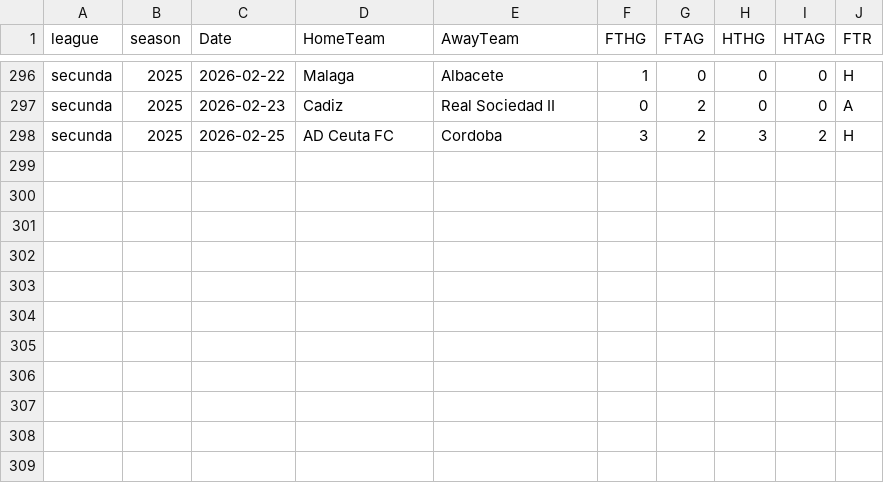
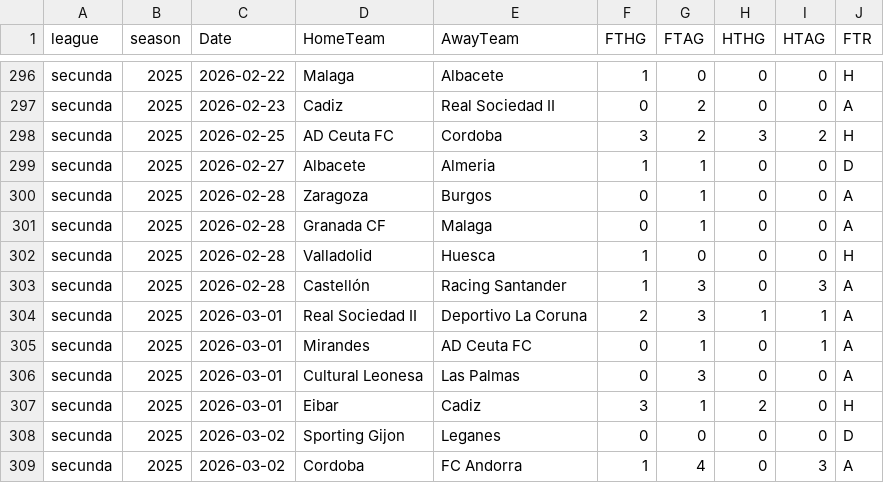
Before and after one commit to bobbobunda01/betsmat_goal_modele, a CSV file: data/lg2/saison_encours.csv, drawn as a sheet; only a part is shown, gaps mark what is left out.

```diff
--- a/data/lg2/saison_encours.csv
+++ b/data/lg2/saison_encours.csv
@@ -298 +298,12 @@ secunda,2025,2026-02-23,Cadiz,Real Sociedad II,0,2,0,0,A
 secunda,2025,2026-02-25,AD Ceuta FC,Cordoba,3,2,3,2,H
+secunda,2025,2026-02-27,Albacete,Almeria,1,1,0,0,D
+secunda,2025,2026-02-28,Zaragoza,Burgos,0,1,0,0,A
+secunda,2025,2026-02-28,Granada CF,Malaga,0,1,0,0,A
+secunda,2025,2026-02-28,Valladolid,Huesca,1,0,0,0,H
+secunda,2025,2026-02-28,Castellón,Racing Santander,1,3,0,3,A
+secunda,2025,2026-03-01,Real Sociedad II,Deportivo La Coruna,2,3,1,1,A
+secunda,2025,2026-03-01,Mirandes,AD Ceuta FC,0,1,0,1,A
+secunda,2025,2026-03-01,Cultural Leonesa,Las Palmas,0,3,0,0,A
+secunda,2025,2026-03-01,Eibar,Cadiz,3,1,2,0,H
+secunda,2025,2026-03-02,Sporting Gijon,Leganes,0,0,0,0,D
+secunda,2025,2026-03-02,Cordoba,FC Andorra,1,4,0,3,A
```
Also changed, not shown: data/bl2/saison_encours.csv, data/mexique/saison_encours.csv, 20 other files.
